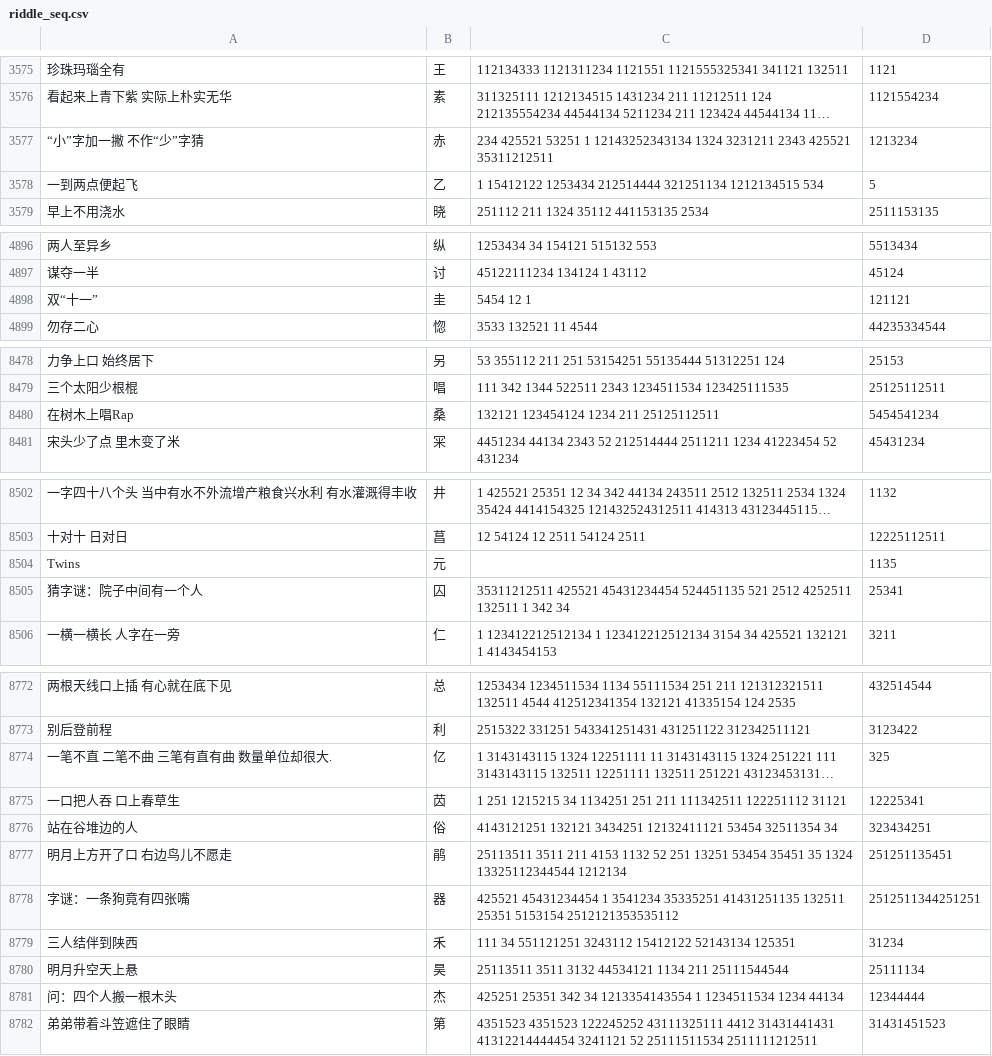
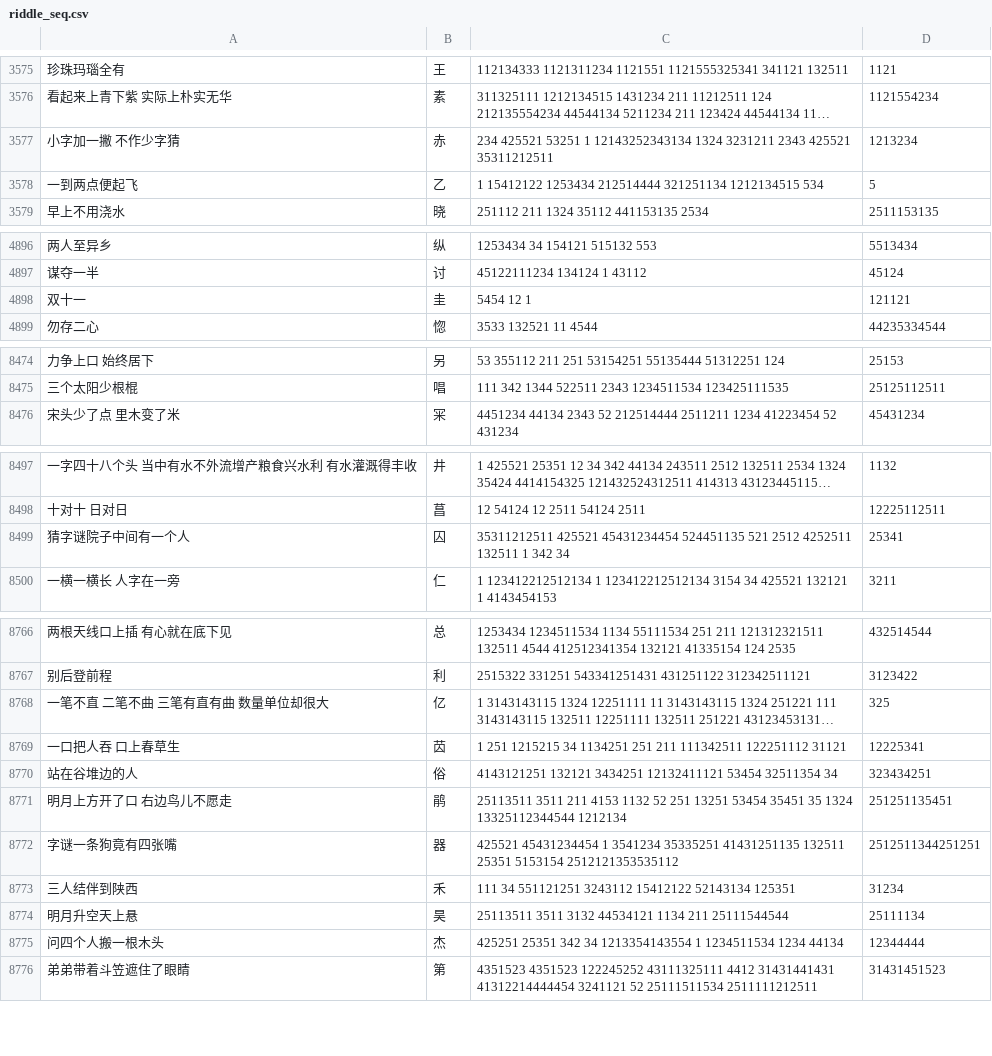
Before and after one commit to waynexia/character-puzzle, a CSV file: data/riddle_seq.csv, drawn as a sheet; only a part is shown, gaps mark what is left out; long unchanged cells end in …; removed rows and columns are numbered as before the commit, all else as after; the diff covers the shown part only; the diff names each change by its address in the sheet, - before the commit and + after, or states it on an @@ line.

```diff
--- a/data/riddle_seq.csv
+++ b/data/riddle_seq.csv
-A3577: “小”字加一撇 不作“少”字猜
+A3577: 小字加一撇 不作少字猜
-A4898: 双“十一”
+A4898: 双十一
-row 8480: 在树木上唱Rap | 桑 | 132121 123454124 1234 211 25125112511 | 5454541234
-row 8504: Twins | 元 |  | 1135
-A8499: 猜字谜：院子中间有一个人
+A8499: 猜字谜院子中间有一个人
-A8768: 一笔不直 二笔不曲 三笔有直有曲 数量单位却很大.
+A8768: 一笔不直 二笔不曲 三笔有直有曲 数量单位却很大
-A8772: 字谜：一条狗竟有四张嘴
+A8772: 字谜一条狗竟有四张嘴
-A8775: 问：四个人搬一根木头
+A8775: 问四个人搬一根木头
```
Also changed, not shown: 4 removed rows and 26 edited cells elsewhere in this file, data/ans_cnt.csv, 8 other files.
